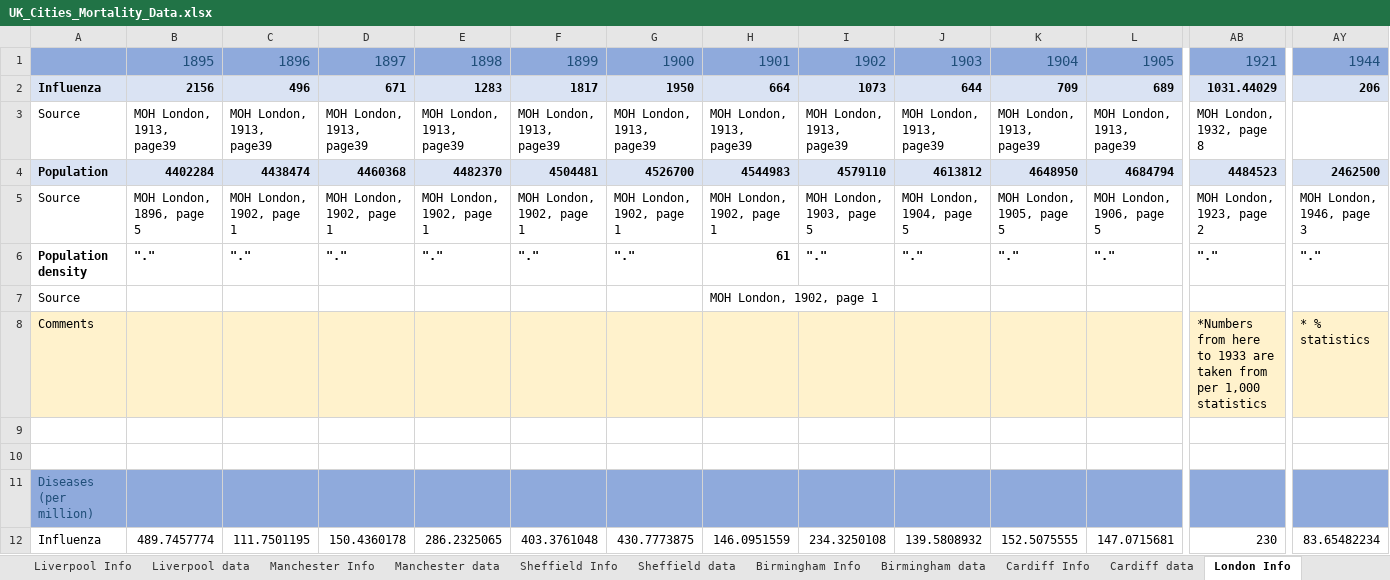
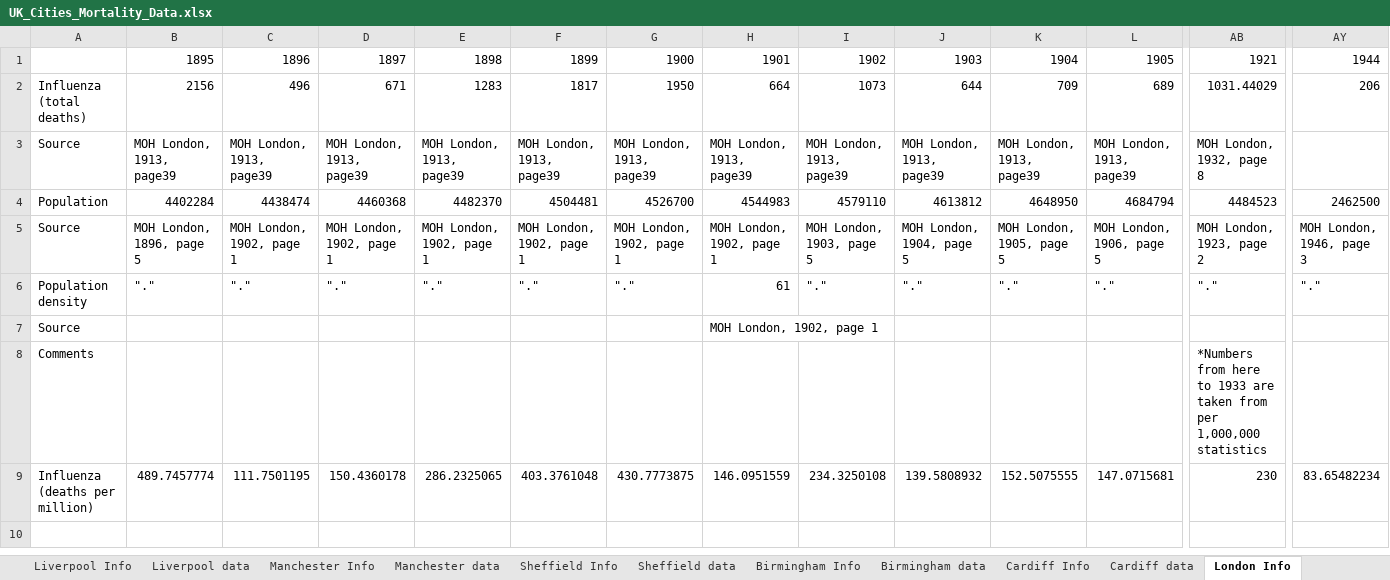
Before and after one commit to maxschr90/Schroeder-et-al.-2021--How-long-do-pandemics-last-, an Excel workbook: Data/UK_Cities_Mortality_Data.xlsx, sheet London Info, drawn as a sheet; only a part is shown, gaps mark what is left out; values as stored, in another font and other column widths than the file's, no borders; 4 other sheets too large or unreadable and not compared; removed rows and columns are numbered as before the commit, all else as after; rows hold the shown columns only; the diff covers the shown part only; the diff names each change by its address in the sheet, - before the commit and + after, or states it on an @@ line.

```diff
--- a/Data/UK_Cities_Mortality_Data.xlsx (sheet London Info)
+++ b/Data/UK_Cities_Mortality_Data.xlsx (sheet London Info)
-A1:AY1 fill: #8FAADC
+A1:AY1 fill: none
-B1:AY1 text colour: #1F4E79
+B1:AY1 text colour: black, text size: smaller
-A2: Influenza
+A2: Influenza (total deaths)
@@ A2:AY2 fill: #DAE3F3 → none, bold: on → off @@
@@ A4:AY4 fill: #DAE3F3 → none, bold: on → off @@
-A6:AY6 bold: on
+A6:AY6 bold: off
-A8:AY8 fill: #FFF2CC
+A8:AY8 fill: none
-AB8: …from per 1,000 statistics
+AB8: …from per 1,000,000 statistics
-AY8: * % statistics
+AY8: (empty)
-row 9: (empty)
-row 10: (empty)
-row 11: Diseases (per million)
-A9: Influenza
+A9: Influenza (deaths per million)
```
Also changed, not shown: cell formats elsewhere in this sheet, sheet Glasgow Info, sheet Liverpool Info, sheet Sheffield Info, sheet Birmingham Info, sheet Belfast Info, sheet Manchester Info, 3 more sheets, other sheet tabs, formulas that keep their value, 1 other file.
